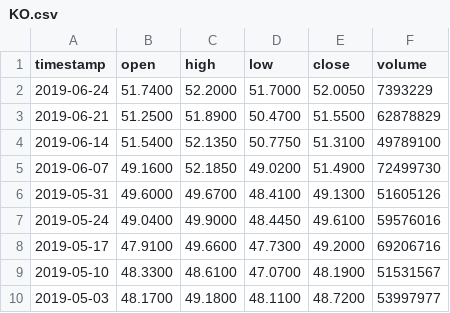
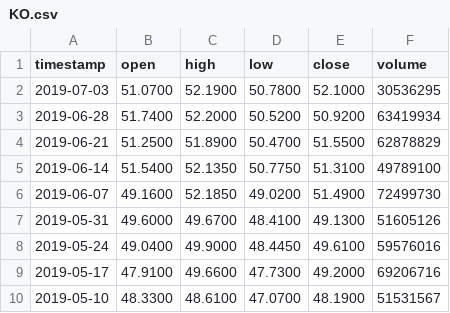
Before and after one commit to AirVan21/EasyStocks, a CSV file: static/data/KO.csv, drawn as a sheet; only a part is shown; the shorter side is filled out with more unchanged rows.

```diff
--- a/static/data/KO.csv
+++ b/static/data/KO.csv
@@ -1,3 +1,4 @@
 timestamp,open,high,low,close,volume
-2019-06-24,51.7400,52.2000,51.7000,52.0050,7393229
+2019-07-03,51.0700,52.1900,50.7800,52.1000,30536295
+2019-06-28,51.7400,52.2000,50.5200,50.9200,63419934
 2019-06-21,51.2500,51.8900,50.4700,51.5500,62878829
```
Also changed, not shown: static/data/AAPL.csv, static/data/EURSEK.csv, 14 other files.
